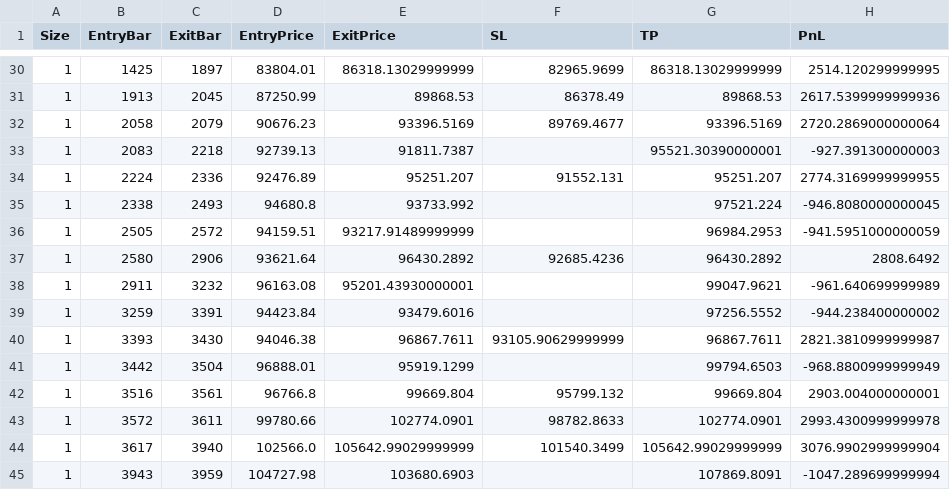
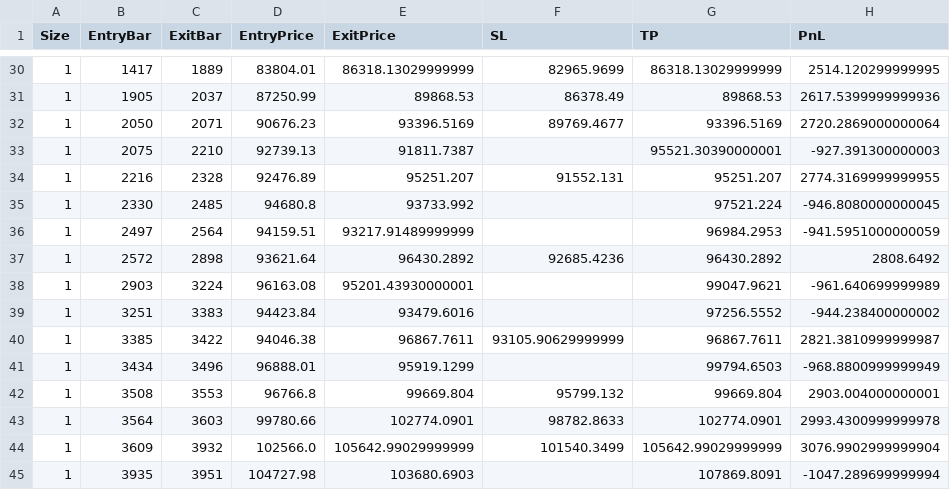
Before and after one commit to rishuvgorka/multi_tf_trading, a CSV file: ouFiles/backtest_trades.csv, drawn as a sheet; only a part is shown, gaps mark what is left out; the diff covers the shown part only; the diff names each change by its address in the sheet, - before the commit and + after, or states it on an @@ line.

```diff
--- a/ouFiles/backtest_trades.csv
+++ b/ouFiles/backtest_trades.csv
-B30 (EntryBar): 1425
+B30 (EntryBar): 1417
-C30 (ExitBar): 1897
+C30 (ExitBar): 1889
-B31 (EntryBar): 1913
+B31 (EntryBar): 1905
-C31 (ExitBar): 2045
+C31 (ExitBar): 2037
-B32 (EntryBar): 2058
+B32 (EntryBar): 2050
-C32 (ExitBar): 2079
+C32 (ExitBar): 2071
-B33 (EntryBar): 2083
+B33 (EntryBar): 2075
-C33 (ExitBar): 2218
+C33 (ExitBar): 2210
-B34 (EntryBar): 2224
+B34 (EntryBar): 2216
-C34 (ExitBar): 2336
+C34 (ExitBar): 2328
-B35 (EntryBar): 2338
+B35 (EntryBar): 2330
-C35 (ExitBar): 2493
+C35 (ExitBar): 2485
-B36 (EntryBar): 2505
+B36 (EntryBar): 2497
-C36 (ExitBar): 2572
+C36 (ExitBar): 2564
-B37 (EntryBar): 2580
+B37 (EntryBar): 2572
-C37 (ExitBar): 2906
+C37 (ExitBar): 2898
-B38 (EntryBar): 2911
+B38 (EntryBar): 2903
-C38 (ExitBar): 3232
+C38 (ExitBar): 3224
-B39 (EntryBar): 3259
+B39 (EntryBar): 3251
-C39 (ExitBar): 3391
+C39 (ExitBar): 3383
-B40 (EntryBar): 3393
+B40 (EntryBar): 3385
-C40 (ExitBar): 3430
+C40 (ExitBar): 3422
-B41 (EntryBar): 3442
+B41 (EntryBar): 3434
-C41 (ExitBar): 3504
+C41 (ExitBar): 3496
-B42 (EntryBar): 3516
+B42 (EntryBar): 3508
-C42 (ExitBar): 3561
+C42 (ExitBar): 3553
-B43 (EntryBar): 3572
+B43 (EntryBar): 3564
-C43 (ExitBar): 3611
+C43 (ExitBar): 3603
-B44 (EntryBar): 3617
+B44 (EntryBar): 3609
-C44 (ExitBar): 3940
+C44 (ExitBar): 3932
-B45 (EntryBar): 3943
+B45 (EntryBar): 3935
-C45 (ExitBar): 3959
+C45 (ExitBar): 3951
```
Also changed, not shown: 140 edited cells elsewhere in this file, inFiles/15m_data.csv, inFiles/1h_data.csv, 4 other files.
